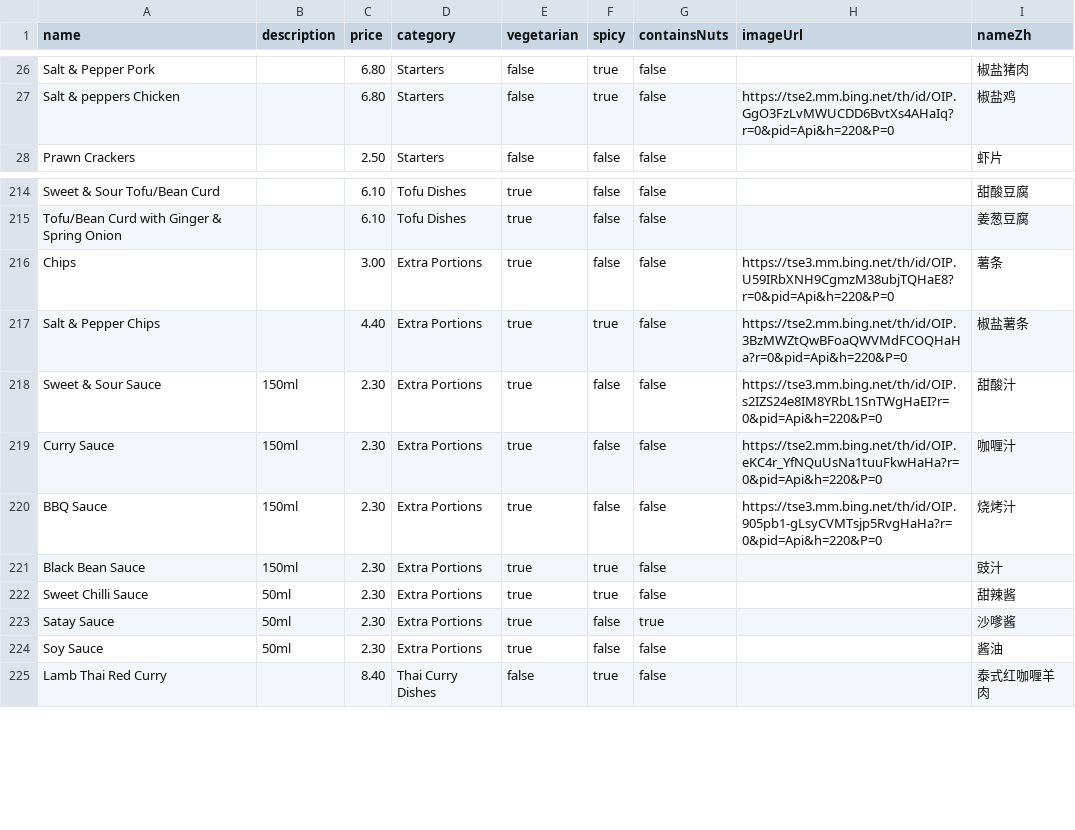
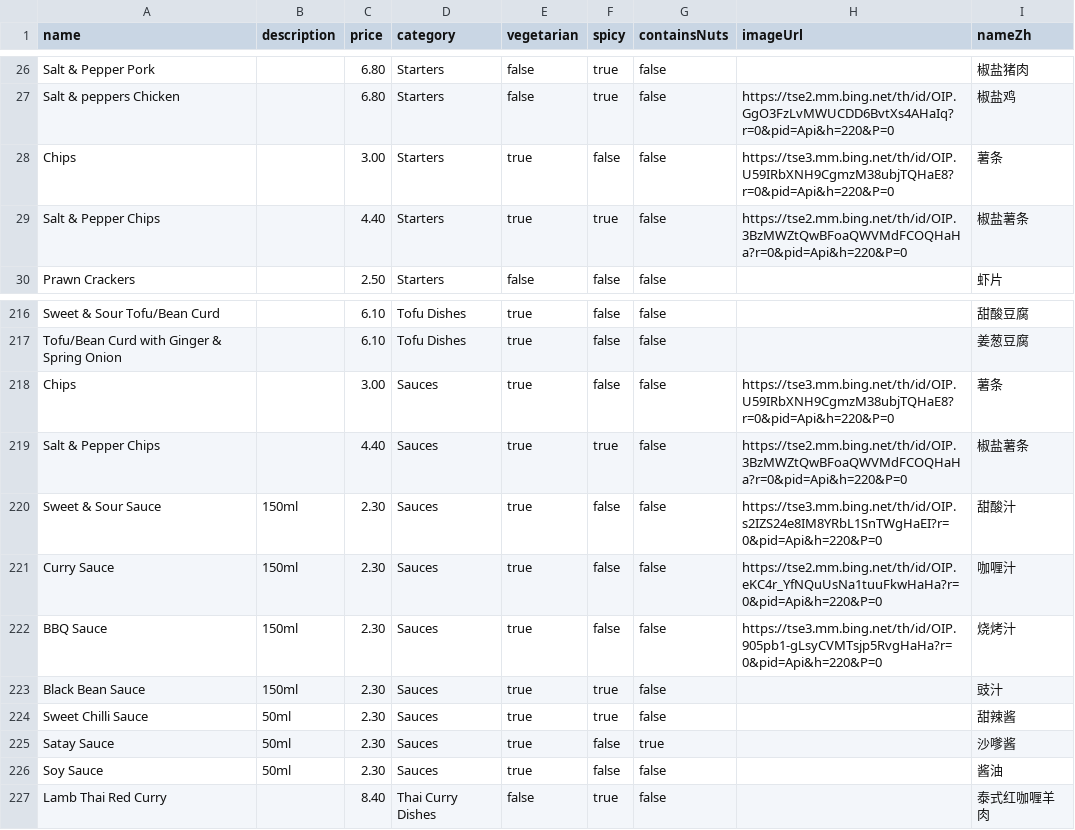
Before and after one commit to noobiewei/golden-crown-takeaway-backend, a CSV file: src/main/resources/menu-seed.csv, drawn as a sheet; only a part is shown, gaps mark what is left out.

Commit message:
List Chips/Salt & Pepper Chips under Starters too, rename Extra Portions to Sauces
Documents the menu-seed.csv to match what's now live in the database.
Note: editing this file alone does not affect an already-seeded database
(MenuSeeder only runs once, on an empty menu_items table) — the
equivalent category rename and inserts were applied directly.

```diff
--- a/src/main/resources/menu-seed.csv
+++ b/src/main/resources/menu-seed.csv
@@ -27,2 +27,4 @@ Salt & Pepper Pork, ,6.80,Starters,false,true,false,,椒盐猪肉
 Salt & peppers Chicken, ,6.80,Starters,false,true,false,https://tse2.mm.bing.net/th/id/OIP.GgO3FzLvMWUCDD6BvtXs4AHaIq?r=0&pid=Api&h=220&P=0,椒盐鸡
+Chips, ,3.00,Starters,true,false,false,https://tse3.mm.bing.net/th/id/OIP.U59IRbXNH9CgmzM38ubjTQHaE8?r=0&pid=Api&h=220&P=0,薯条
+Salt & Pepper Chips, ,4.40,Starters,true,true,false,https://tse2.mm.bing.net/th/id/OIP.3BzMWZtQwBFoaQWVMdFCOQHaHa?r=0&pid=Api&h=220&P=0,椒盐薯条
 Prawn Crackers, ,2.50,Starters,false,false,false,,虾片
@@ -215,11 +217,11 @@ Sweet & Sour Tofu/Bean Curd, ,6.10,Tofu Dishes,true,false,false,,甜酸豆腐
 Tofu/Bean Curd with Ginger & Spring Onion, ,6.10,Tofu Dishes,true,false,false,,姜葱豆腐
-Chips, ,3.00,Extra Portions,true,false,false,https://tse3.mm.bing.net/th/id/OIP.U59IRbXNH9CgmzM38ubjTQHaE8?r=0&pid=Api&h=220&P=0,薯条
-Salt & Pepper Chips, ,4.40,Extra Portions,true,true,false,https://tse2.mm.bing.net/th/id/OIP.3BzMWZtQwBFoaQWVMdFCOQHaHa?r=0&pid=Api&h=220&P=0,椒盐薯条
-Sweet & Sour Sauce,150ml,2.30,Extra Portions,true,false,false,https://tse3.mm.bing.net/th/id/OIP.s2IZS24e8IM8YRbL1SnTWgHaEI?r=0&pid=Api&h=220&P=0,甜酸汁
-Curry Sauce,150ml,2.30,Extra Portions,true,false,false,https://tse2.mm.bing.net/th/id/OIP.eKC4r_YfNQuUsNa1tuuFkwHaHa?r=0&pid=Api&h=220&P=0,咖喱汁
-BBQ Sauce,150ml,2.30,Extra Portions,true,false,false,https://tse3.mm.bing.net/th/id/OIP.905pb1-gLsyCVMTsjp5RvgHaHa?r=0&pid=Api&h=220&P=0,烧烤汁
-Black Bean Sauce,150ml,2.30,Extra Portions,true,true,false,,豉汁
-Sweet Chilli Sauce,50ml,2.30,Extra Portions,true,true,false,,甜辣酱
-Satay Sauce,50ml,2.30,Extra Portions,true,false,true,,沙嗲酱
-Soy Sauce,50ml,2.30,Extra Portions,true,false,false,,酱油
+Chips, ,3.00,Sauces,true,false,false,https://tse3.mm.bing.net/th/id/OIP.U59IRbXNH9CgmzM38ubjTQHaE8?r=0&pid=Api&h=220&P=0,薯条
+Salt & Pepper Chips, ,4.40,Sauces,true,true,false,https://tse2.mm.bing.net/th/id/OIP.3BzMWZtQwBFoaQWVMdFCOQHaHa?r=0&pid=Api&h=220&P=0,椒盐薯条
+Sweet & Sour Sauce,150ml,2.30,Sauces,true,false,false,https://tse3.mm.bing.net/th/id/OIP.s2IZS24e8IM8YRbL1SnTWgHaEI?r=0&pid=Api&h=220&P=0,甜酸汁
+Curry Sauce,150ml,2.30,Sauces,true,false,false,https://tse2.mm.bing.net/th/id/OIP.eKC4r_YfNQuUsNa1tuuFkwHaHa?r=0&pid=Api&h=220&P=0,咖喱汁
+BBQ Sauce,150ml,2.30,Sauces,true,false,false,https://tse3.mm.bing.net/th/id/OIP.905pb1-gLsyCVMTsjp5RvgHaHa?r=0&pid=Api&h=220&P=0,烧烤汁
+Black Bean Sauce,150ml,2.30,Sauces,true,true,false,,豉汁
+Sweet Chilli Sauce,50ml,2.30,Sauces,true,true,false,,甜辣酱
+Satay Sauce,50ml,2.30,Sauces,true,false,true,,沙嗲酱
+Soy Sauce,50ml,2.30,Sauces,true,false,false,,酱油
 Lamb Thai Red Curry, ,8.40,Thai Curry Dishes,false,true,false,,泰式红咖喱羊肉
```
